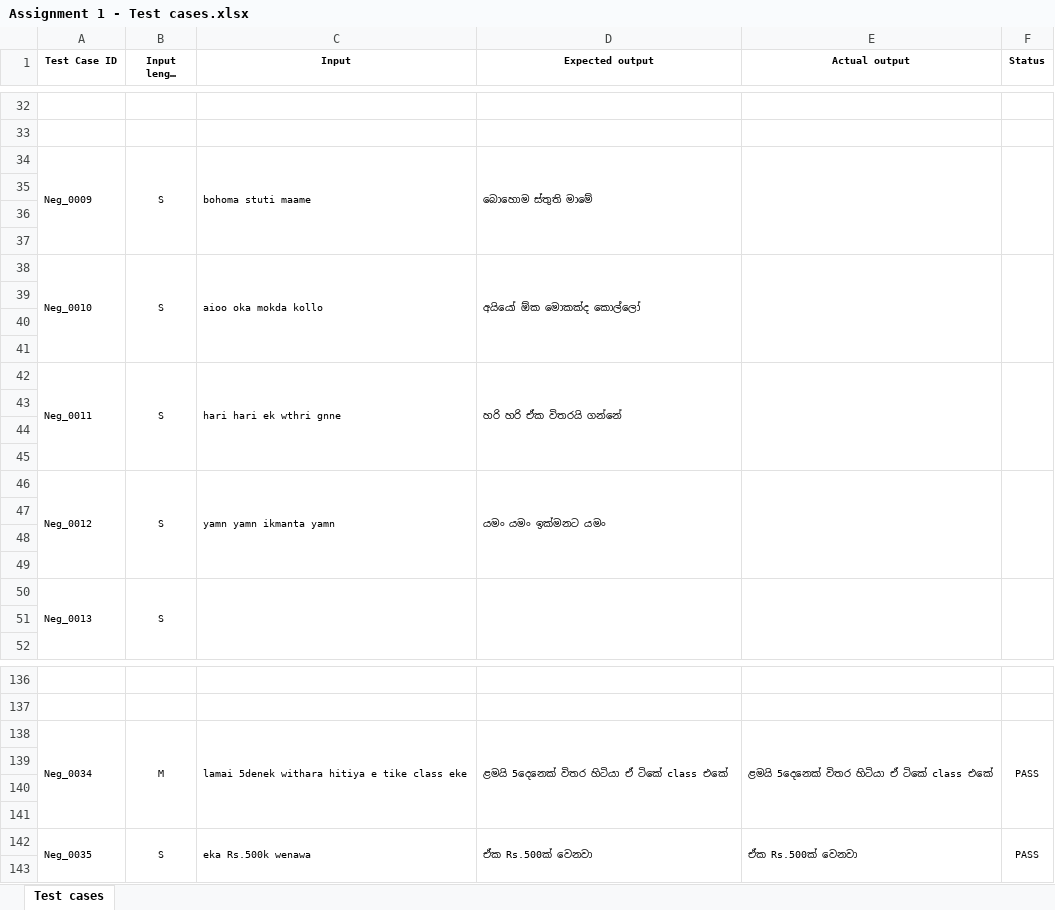
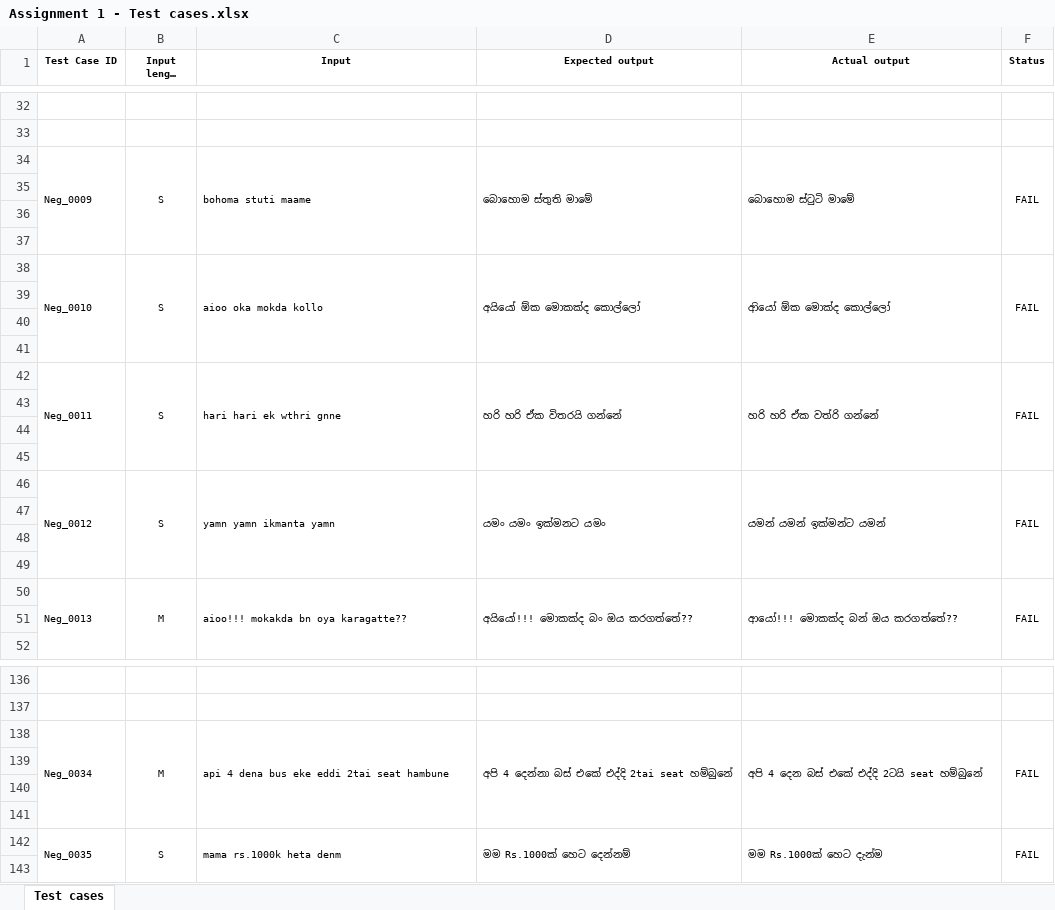
Before and after one commit to JaniduVirunaka/test_automation, an Excel workbook: Assignment 1 - Test cases.xlsx, sheet Test cases, drawn as a sheet; only a part is shown, gaps mark what is left out; long unchanged cells end in …; values as stored, in another font and other column widths than the file's, no borders; removed rows and columns are numbered as before the commit, all else as after; the diff covers the shown part only; the diff names each change by its address in the sheet, - before the commit and + after, or states it on an @@ line.

Commit message:
all test cases failed

```diff
--- a/Assignment 1 - Test cases.xlsx (sheet Test cases)
+++ b/Assignment 1 - Test cases.xlsx (sheet Test cases)
-E34 (Actual output): (empty)
+E34 (Actual output): බොහොම ස්ටුටි මාමේ
-F34 (Status): (empty)
+F34 (Status): FAIL
-E38 (Actual output): (empty)
+E38 (Actual output): ආියෝ ඕක මොක්ද කොල්ලෝ
-F38 (Status): (empty)
+F38 (Status): FAIL
-E42 (Actual output): (empty)
+E42 (Actual output): හරි හරි ඒක වත්රි ගන්නේ
-F42 (Status): (empty)
+F42 (Status): FAIL
-E46 (Actual output): (empty)
+E46 (Actual output): යමන් යමන් ඉක්මන්ට යමන්
-F46 (Status): (empty)
+F46 (Status): FAIL
-row 50: Neg_0013 | S
+row 50: Neg_0013 | M | aioo!!! mokakda bn oya karagatte?? | අයියෝ!!! මොකක්ද බං ඔය කරගත්තේ?? | ආයෝ!!! මොකක්ද බන් ඔය කරගත්තේ?? | FAIL
-C138 (Input): lamai 5denek withara hitiya e tike class eke
+C138 (Input): api 4 dena bus eke eddi 2tai seat hambune
-D138 (Expected output): ළමයි 5දෙනෙක් විතර හිටියා ඒ ටිකේ class එකේ
+D138 (Expected output): අපි 4 දෙන්නා බස් එකේ එද්දි 2tai seat හම්බුනේ
-E138 (Actual output): ළමයි 5දෙනෙක් විතර හිටියා ඒ ටිකේ class එකේ
+E138 (Actual output): අපි 4 දෙන බස් එකේ එද්දි 2ටයි seat හම්බුනේ
-F138 (Status): PASS
+F138 (Status): FAIL
-C142 (Input): eka Rs.500k wenawa
+C142 (Input): mama rs.1000k heta denm
-D142 (Expected output): ඒක Rs.500ක් වෙනවා
+D142 (Expected output): මම Rs.1000ක් හෙට දෙන්නම්
-E142 (Actual output): ඒක Rs.500ක් වෙනවා
+E142 (Actual output): මම Rs.1000ක් හෙට දැන්ම
-F142 (Status): PASS
+F142 (Status): FAIL
```
Also changed, not shown: 4 added rows, 4 removed rows and 53 edited cells elsewhere in this sheet.
